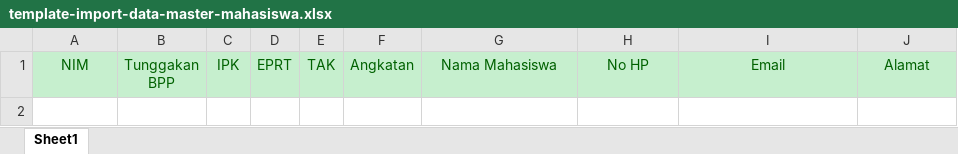
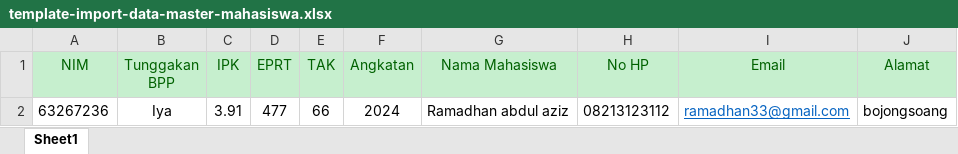
Before and after one commit to faisalary/projectukk, an Excel workbook: public/template-excel/template-import-data-master-mahasiswa.xlsx, sheet Sheet1, drawn as a sheet; values as stored, in another font and other column widths than the file's, no borders; the diff names each change by its address in the sheet, - before the commit and + after, or states it on an @@ line.

Commit message:
Fix: template and rules validation on mhs and dosen import

```diff
--- a/public/template-excel/template-import-data-master-mahasiswa.xlsx (sheet Sheet1)
+++ b/public/template-excel/template-import-data-master-mahasiswa.xlsx (sheet Sheet1)
+row 2: 63267236 | Iya | 3.91 | 477 | 66 | 2024 | Ramadhan abdul aziz | 08213123112 | ramadhan33@gmail.com | bojongsoang
```
Also changed, not shown: public/template-excel/template-import-data-master-dosen.xlsx, 4 other files.
